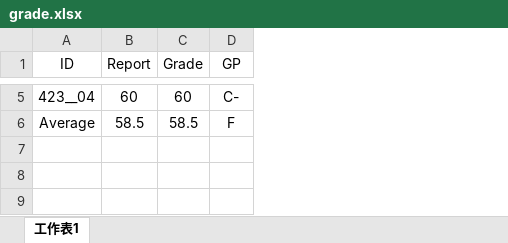
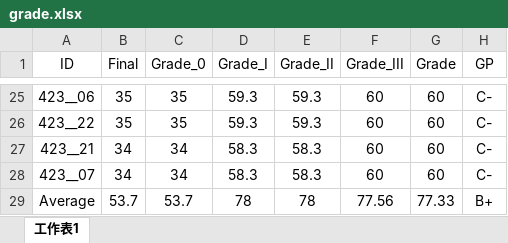
Before and after one commit to politics-tchsiao/pi, an Excel workbook: grade/grade.xlsx, sheet 工作表1, drawn as a sheet; only a part is shown, gaps mark what is left out; values as stored, in another font and other column widths than the file's, no borders; conditional formats not drawn; removed rows and columns are numbered as before the commit, all else as after; the diff covers the shown part only; the diff names each change by its address in the sheet, - before the commit and + after, or states it on an @@ line.

```diff
--- a/grade/grade.xlsx (sheet 工作表1)
+++ b/grade/grade.xlsx (sheet 工作表1)
-column B (Report), rows 5-6: 60 | 58.5
+column B (Final), row 25: 35; row 29: 53.7
+column C (Grade_0), row 25: 35; row 29: 53.7
+column D (Grade_I), row 25: 59.3; row 29: 78
+column E (Grade_II), row 25: 59.3; row 29: 78
+column F (Grade_III), row 25: 60; row 29: 77.56
-A25 (ID): 423__04
+A25 (ID): 423__06
+row 26: 423__22 | 35 | 35 | 59.3 | 59.3 | 60 | 60 | C-
+row 27: 423__21 | 34 | 34 | 58.3 | 58.3 | 60 | 60 | C-
+row 28: 423__07 | 34 | 34 | 58.3 | 58.3 | 60 | 60 | C-
-G29 (Grade): 58.5
+G29 (Grade): 77.33
-H29 (GP): F
+H29 (GP): B+
```
Also changed, not shown: 21 added rows, 1 removed row and 4 edited cells elsewhere in this sheet, formulas that keep their value, 12 other files.
